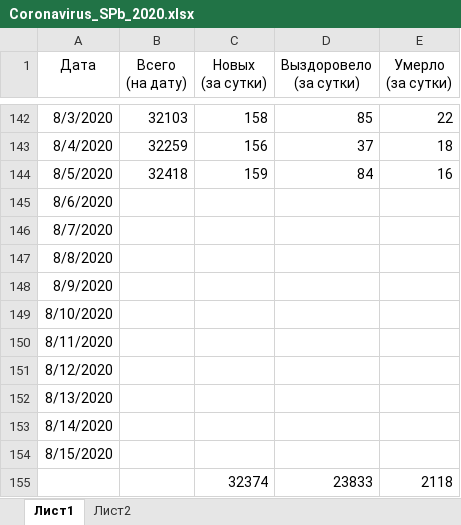
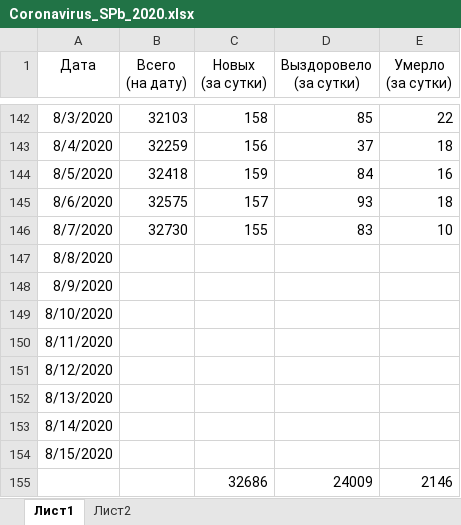
Before and after one commit to shmikes/CoronaVirus, an Excel workbook: Coronavirus_SPb_2020.xlsx, sheet Лист1, drawn as a sheet; only a part is shown, gaps mark what is left out; values as stored, in another font and other column widths than the file's, no borders; charts and pictures and conditional formats and table styles not drawn; removed rows and columns are numbered as before the commit, all else as after; the diff names each change by its address in the sheet, - before the commit and + after, or states it on an @@ line.

Commit message:
Обновление данных на утро 08.08.2020

```diff
--- a/Coronavirus_SPb_2020.xlsx (sheet Лист1)
+++ b/Coronavirus_SPb_2020.xlsx (sheet Лист1)
-B145 (Всего (на дату)): (empty)
+B145 (Всего (на дату)): 32575
-C145 (Новых (за сутки)): (empty)
+C145 (Новых (за сутки)): 157
-D145 (Выздоровело (за сутки)): (empty)
+D145 (Выздоровело (за сутки)): 93
-E145 (Умерло (за сутки)): (empty)
+E145 (Умерло (за сутки)): 18
-B146 (Всего (на дату)): (empty)
+B146 (Всего (на дату)): 32730
-C146 (Новых (за сутки)): (empty)
+C146 (Новых (за сутки)): 155
-D146 (Выздоровело (за сутки)): (empty)
+D146 (Выздоровело (за сутки)): 83
-E146 (Умерло (за сутки)): (empty)
+E146 (Умерло (за сутки)): 10
-row 155:  |  | 32374 | 23833 | 2118
+row 155:  |  | 32686 | 24009 | 2146
```
Also changed, not shown: charts or pictures.
